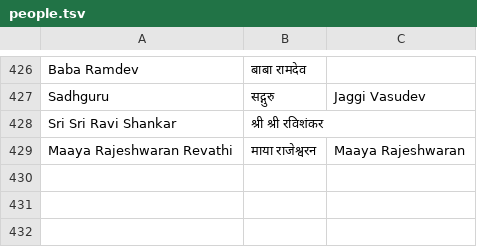
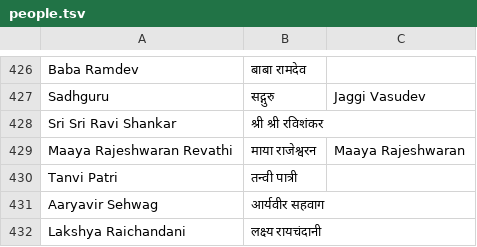
Before and after one commit to puneetspanesar/gandhinews, a TSV file: newsroom/library/people.tsv, drawn as a sheet; only a part is shown, gaps mark what is left out; the diff names each change by its address in the sheet, - before the commit and + after, or states it on an @@ line.

```diff
--- a/newsroom/library/people.tsv
+++ b/newsroom/library/people.tsv
+row 430: Tanvi Patri | तन्वी पात्री
+row 431: Aaryavir Sehwag | आर्यवीर सहवाग
+row 432: Lakshya Raichandani | लक्ष्य रायचंदानी
```
Also changed, not shown: 41 other files.
